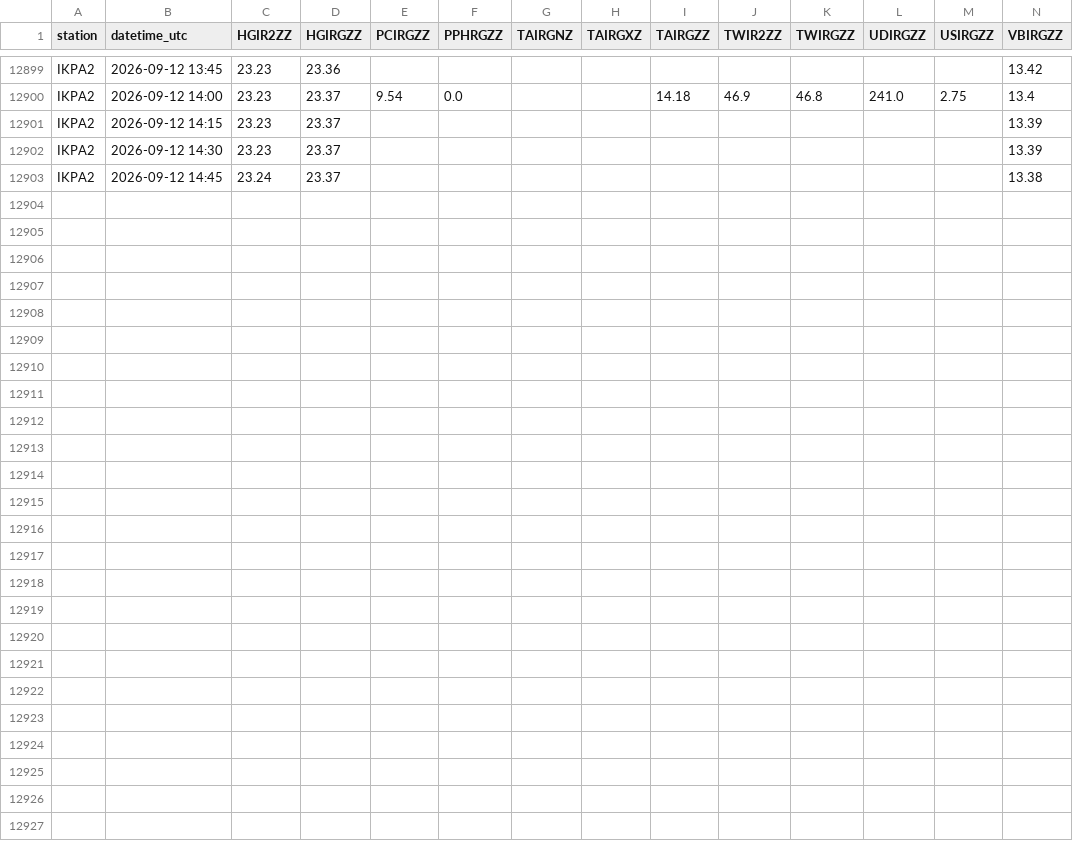
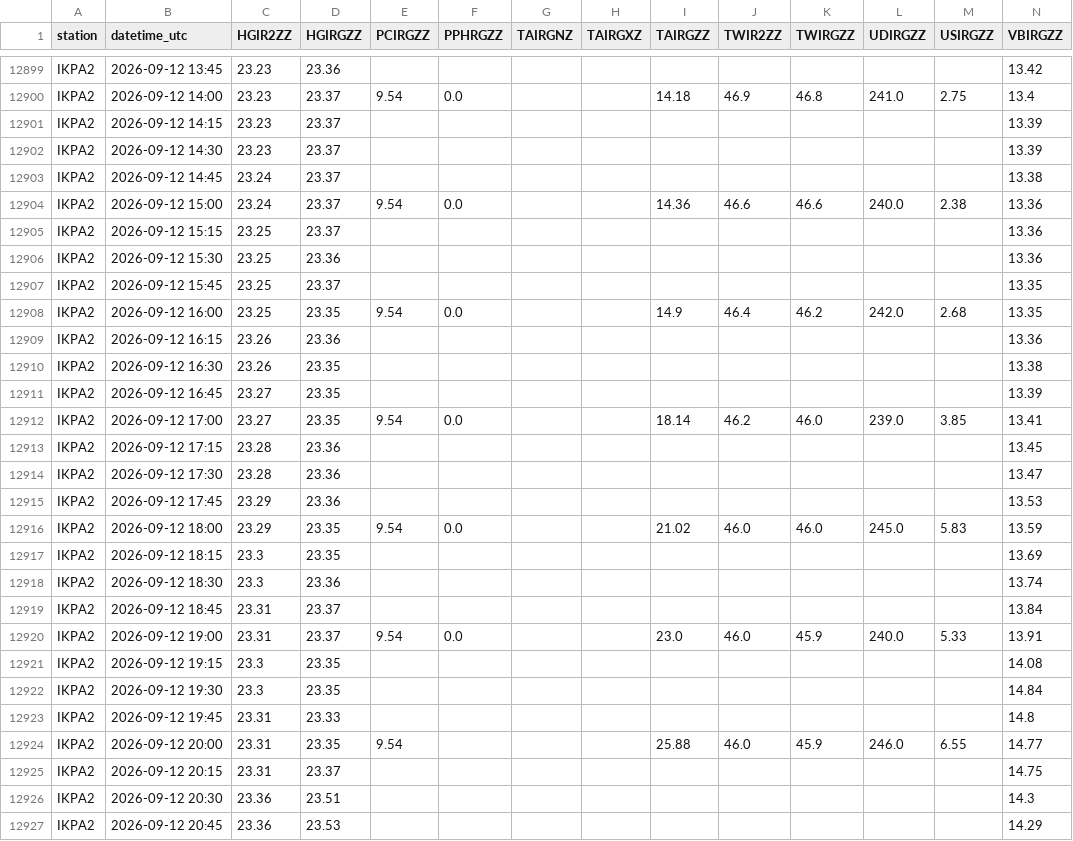
Before and after one commit to allenbondurant/NPRAhydro, a CSV file: hydromet_data/IKPA2.csv, drawn as a sheet; only a part is shown, gaps mark what is left out; the diff names each change by its address in the sheet, - before the commit and + after, or states it on an @@ line.

```diff
--- a/hydromet_data/IKPA2.csv
+++ b/hydromet_data/IKPA2.csv
+row 12904: IKPA2 | 2026-09-12 15:00 | 23.24 | 23.37 | 9.54 | 0.0 |  |  | 14.36 | 46.6 | 46.6 | 240.0 | 2.38 | 13.36
+row 12905: IKPA2 | 2026-09-12 15:15 | 23.25 | 23.37 |  |  |  |  |  |  |  |  |  | 13.36
+row 12906: IKPA2 | 2026-09-12 15:30 | 23.25 | 23.36 |  |  |  |  |  |  |  |  |  | 13.36
+row 12907: IKPA2 | 2026-09-12 15:45 | 23.25 | 23.37 |  |  |  |  |  |  |  |  |  | 13.35
+row 12908: IKPA2 | 2026-09-12 16:00 | 23.25 | 23.35 | 9.54 | 0.0 |  |  | 14.9 | 46.4 | 46.2 | 242.0 | 2.68 | 13.35
+row 12909: IKPA2 | 2026-09-12 16:15 | 23.26 | 23.36 |  |  |  |  |  |  |  |  |  | 13.36
+row 12910: IKPA2 | 2026-09-12 16:30 | 23.26 | 23.35 |  |  |  |  |  |  |  |  |  | 13.38
+row 12911: IKPA2 | 2026-09-12 16:45 | 23.27 | 23.35 |  |  |  |  |  |  |  |  |  | 13.39
+row 12912: IKPA2 | 2026-09-12 17:00 | 23.27 | 23.35 | 9.54 | 0.0 |  |  | 18.14 | 46.2 | 46.0 | 239.0 | 3.85 | 13.41
+row 12913: IKPA2 | 2026-09-12 17:15 | 23.28 | 23.36 |  |  |  |  |  |  |  |  |  | 13.45
+row 12914: IKPA2 | 2026-09-12 17:30 | 23.28 | 23.36 |  |  |  |  |  |  |  |  |  | 13.47
+row 12915: IKPA2 | 2026-09-12 17:45 | 23.29 | 23.36 |  |  |  |  |  |  |  |  |  | 13.53
+row 12916: IKPA2 | 2026-09-12 18:00 | 23.29 | 23.35 | 9.54 | 0.0 |  |  | 21.02 | 46.0 | 46.0 | 245.0 | 5.83 | 13.59
+row 12917: IKPA2 | 2026-09-12 18:15 | 23.3 | 23.35 |  |  |  |  |  |  |  |  |  | 13.69
+row 12918: IKPA2 | 2026-09-12 18:30 | 23.3 | 23.36 |  |  |  |  |  |  |  |  |  | 13.74
+row 12919: IKPA2 | 2026-09-12 18:45 | 23.31 | 23.37 |  |  |  |  |  |  |  |  |  | 13.84
+row 12920: IKPA2 | 2026-09-12 19:00 | 23.31 | 23.37 | 9.54 | 0.0 |  |  | 23.0 | 46.0 | 45.9 | 240.0 | 5.33 | 13.91
+row 12921: IKPA2 | 2026-09-12 19:15 | 23.3 | 23.35 |  |  |  |  |  |  |  |  |  | 14.08
+row 12922: IKPA2 | 2026-09-12 19:30 | 23.3 | 23.35 |  |  |  |  |  |  |  |  |  | 14.84
+row 12923: IKPA2 | 2026-09-12 19:45 | 23.31 | 23.33 |  |  |  |  |  |  |  |  |  | 14.8
+row 12924: IKPA2 | 2026-09-12 20:00 | 23.31 | 23.35 | 9.54 |  |  |  | 25.88 | 46.0 | 45.9 | 246.0 | 6.55 | 14.77
+row 12925: IKPA2 | 2026-09-12 20:15 | 23.31 | 23.37 |  |  |  |  |  |  |  |  |  | 14.75
+row 12926: IKPA2 | 2026-09-12 20:30 | 23.36 | 23.51 |  |  |  |  |  |  |  |  |  | 14.3
+row 12927: IKPA2 | 2026-09-12 20:45 | 23.36 | 23.53 |  |  |  |  |  |  |  |  |  | 14.29
```
Also changed, not shown: hydromet_data/JDYA2.csv, hydromet_data/NUIA2.csv, 1 other file.
